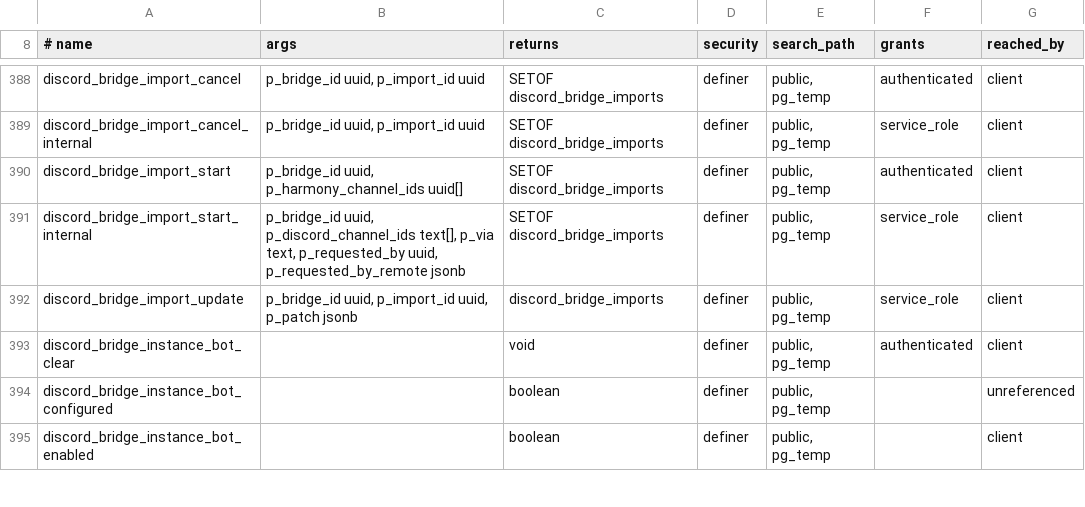
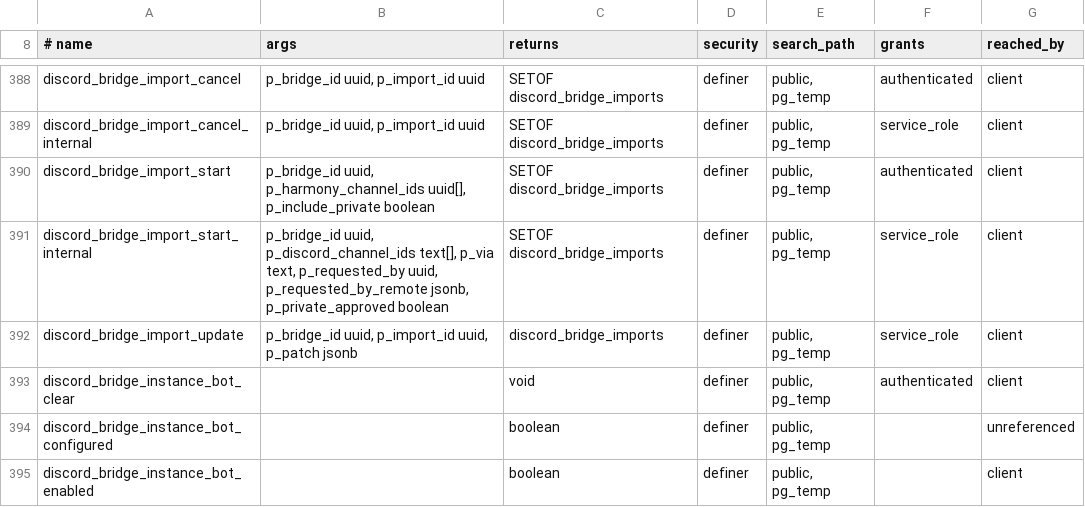
Before and after one commit to y4my4my4m/harmony, a TSV file: db_schema/SURFACE.tsv, drawn as a sheet; only a part is shown, gaps mark what is left out.

Commit message:
feat(bridge): history import through every bridge, private channels with consent
bridge_history_import gains "all": self-run, own-bot hosted and instance-bot
bridges may import. Off stays the default; self_run is unchanged. The admin
choice is three radio cards; "all" warns that Discord's developer terms bind
the instance bot's application owner.

Server settings, Import all, may include Discord channels hidden from
@everyone after a second consent naming them (discord_bridge_imports
.private_approved, discord_bridge_import_start p_include_private). Bridges
2.8.0 report everyone_can_view per channel; pairs show a lock. Older bridges
keep refusing private channels.

Migration 20261117700001, pgTAP 301; journeys in bridge-history-import.

```diff
--- a/db_schema/SURFACE.tsv
+++ b/db_schema/SURFACE.tsv
@@ -389,4 +389,4 @@ discord_bridge_import_cancel	p_bridge_id uuid, p_import_id uuid	SETOF discord_br
 discord_bridge_import_cancel_internal	p_bridge_id uuid, p_import_id uuid	SETOF discord_bridge_imports	definer	public, pg_temp	service_role	client
-discord_bridge_import_start	p_bridge_id uuid, p_harmony_channel_ids uuid[]	SETOF discord_bridge_imports	definer	public, pg_temp	authenticated	client
-discord_bridge_import_start_internal	p_bridge_id uuid, p_discord_channel_ids text[], p_via text, p_requested_by uuid, p_requested_by_remote jsonb	SETOF discord_bridge_imports	definer	public, pg_temp	service_role	client
+discord_bridge_import_start	p_bridge_id uuid, p_harmony_channel_ids uuid[], p_include_private boolean	SETOF discord_bridge_imports	definer	public, pg_temp	authenticated	client
+discord_bridge_import_start_internal	p_bridge_id uuid, p_discord_channel_ids text[], p_via text, p_requested_by uuid, p_requested_by_remote jsonb, p_private_approved boolean	SETOF discord_bridge_imports	definer	public, pg_temp	service_role	client
 discord_bridge_import_update	p_bridge_id uuid, p_import_id uuid, p_patch jsonb	discord_bridge_imports	definer	public, pg_temp	service_role	client
```
Also changed, not shown: 25 other files.
